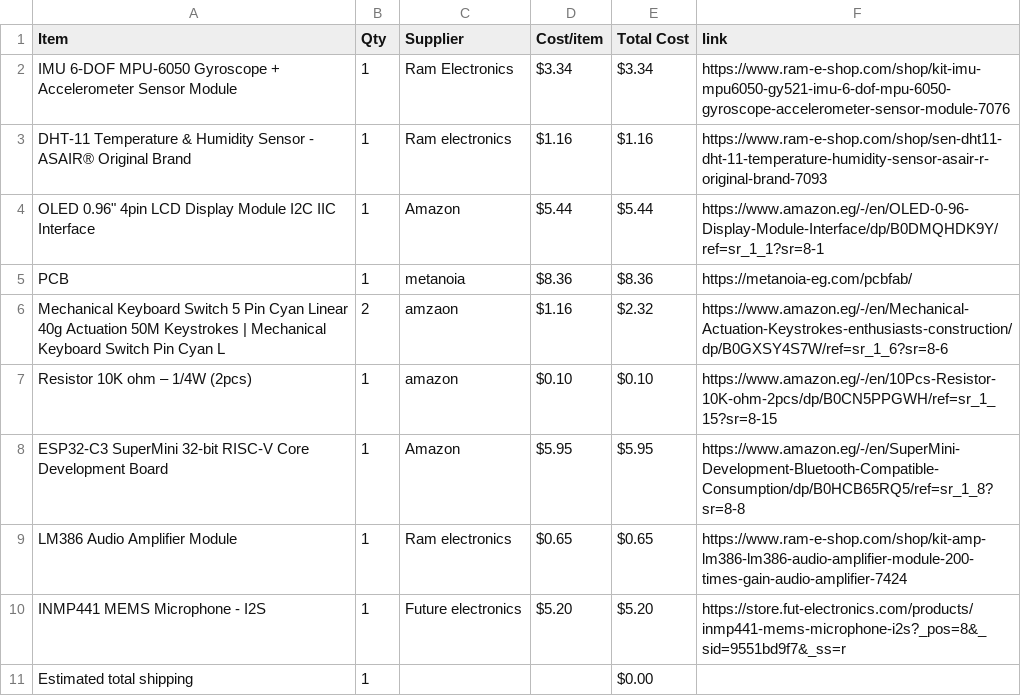
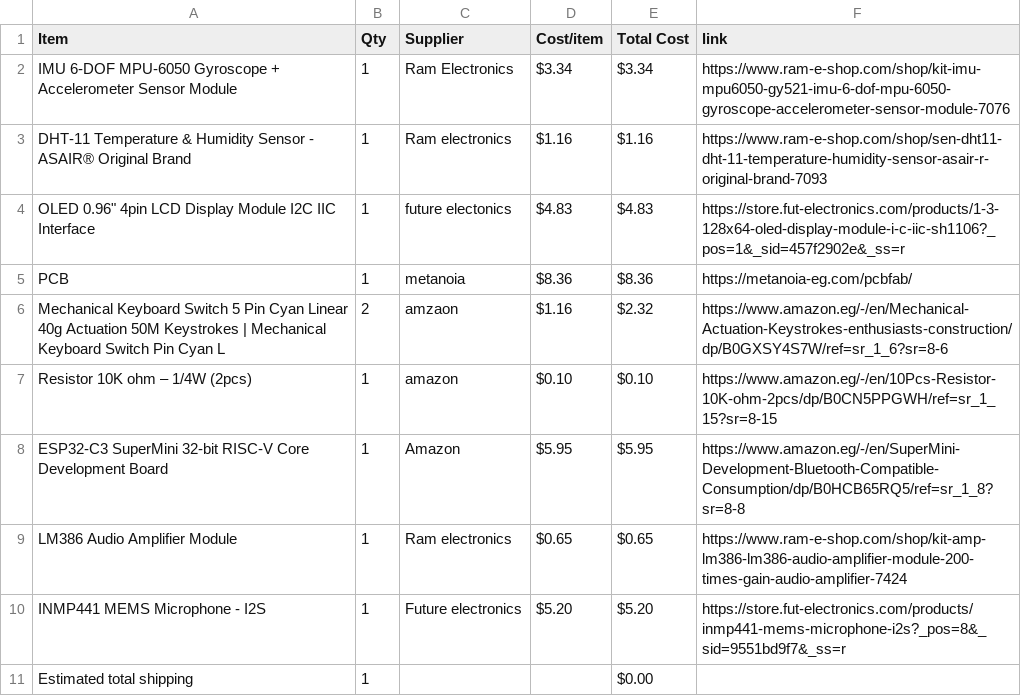
Before and after one commit to mohamedtaherno22-cmyk/Super_Starbie, a CSV file: BOM.csv, drawn as a sheet.

Commit message:
Sync Super Starbie. from Half Life

```diff
--- a/BOM.csv
+++ b/BOM.csv
@@ -3,3 +3,3 @@ IMU 6-DOF MPU-6050 Gyroscope + Accelerometer Sensor Module,1,Ram Electronics,$3.
 DHT-11 Temperature & Humidity Sensor - ASAIR® Original Brand,1,Ram electronics,$1.16,$1.16,https://www.ram-e-shop.com/shop/sen-dht11-dht-11-temperature-humidity-sensor-asair-r-original-brand-7093
-"OLED 0.96"" 4pin LCD Display Module I2C IIC Interface",1,Amazon,$5.44,$5.44,https://www.amazon.eg/-/en/OLED-0-96-Display-Module-Interface/dp/B0DMQHDK9Y/ref=sr_1_1?sr=8-1
+"OLED 0.96"" 4pin LCD Display Module I2C IIC Interface",1,future electonics,$4.83,$4.83,https://store.fut-electronics.com/products/1-3-128x64-oled-display-module-i-c-iic-sh1106?_pos=1&_sid=457f2902e&_ss=r
 PCB,1,metanoia,$8.36,$8.36,https://metanoia-eg.com/pcbfab/
```
